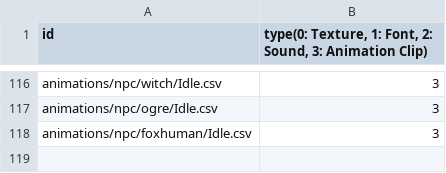
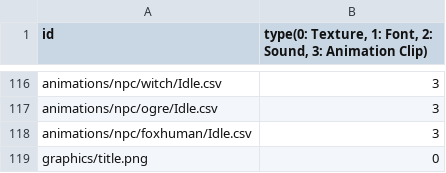
Before and after one commit to MinWooPark98/Skul, a CSV file: skul/skul-bin/Resources.csv, drawn as a sheet; only a part is shown, gaps mark what is left out.

Commit message:
enemy platform 끝에서 멈추는 오류 수정 / titlescene 생성 / mapeditorscene 오류 수정 / enemy 이동 패턴 수정 / playscene 맵 제작

```diff
--- a/skul/skul-bin/Resources.csv
+++ b/skul/skul-bin/Resources.csv
@@ -118 +118,2 @@ animations/npc/ogre/Idle.csv,3
 animations/npc/foxhuman/Idle.csv,3
+graphics/title.png,0
```
Also changed, not shown: 34 other files.
